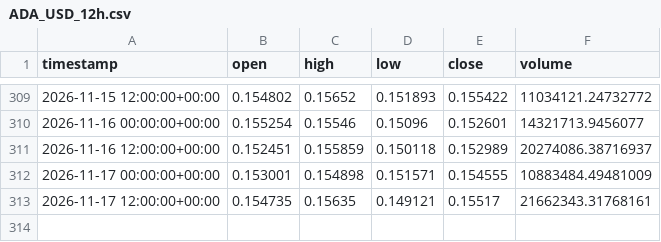
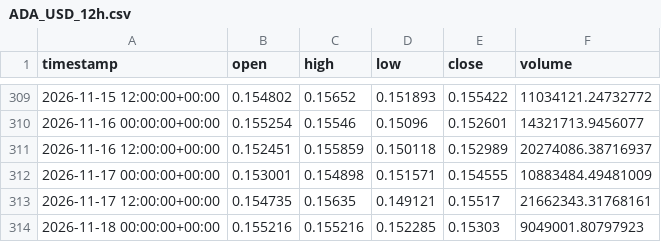
Before and after one commit to jcbusti-stack/Trading-nicabot, a CSV file: datos_velas/ADA_USD_12h.csv, drawn as a sheet; only a part is shown, gaps mark what is left out.

```diff
--- a/datos_velas/ADA_USD_12h.csv
+++ b/datos_velas/ADA_USD_12h.csv
@@ -313 +313,2 @@ timestamp,open,high,low,close,volume
 2026-11-17 12:00:00+00:00,0.154735,0.15635,0.149121,0.15517,21662343.31768161
+2026-11-18 00:00:00+00:00,0.155216,0.155216,0.152285,0.15303,9049001.80797923
```
Also changed, not shown: datos_velas/BONK_USD_12h.csv, datos_velas/ETH_USD_12h.csv, 12 other files.
